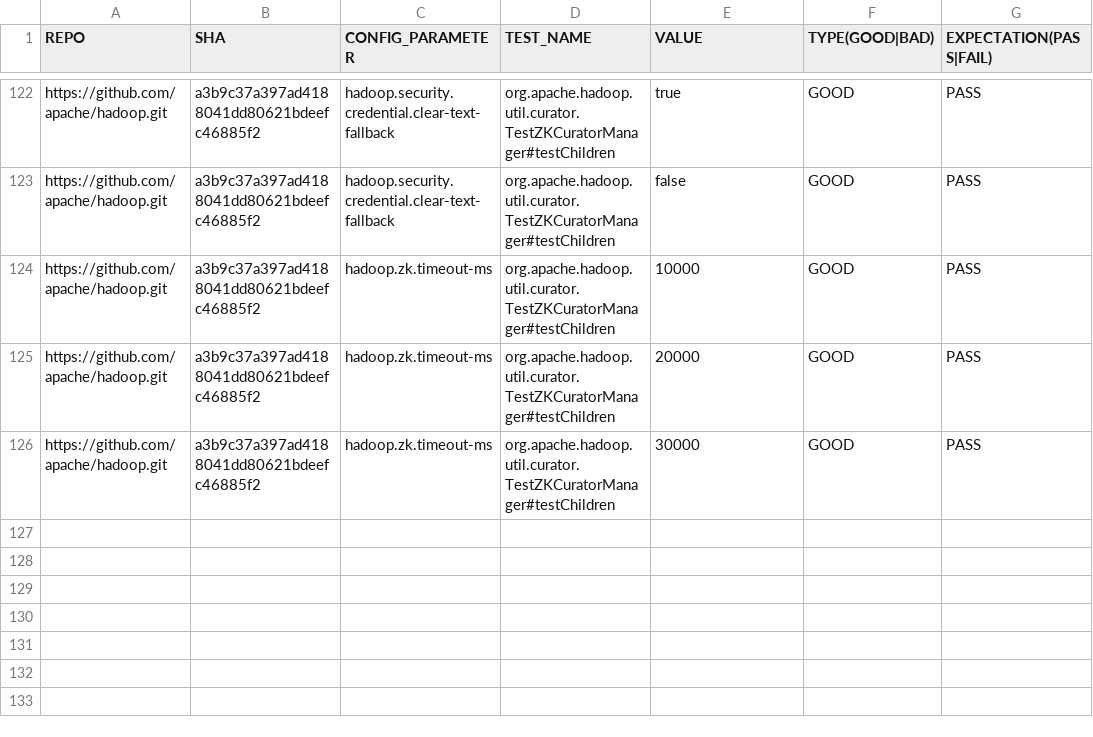
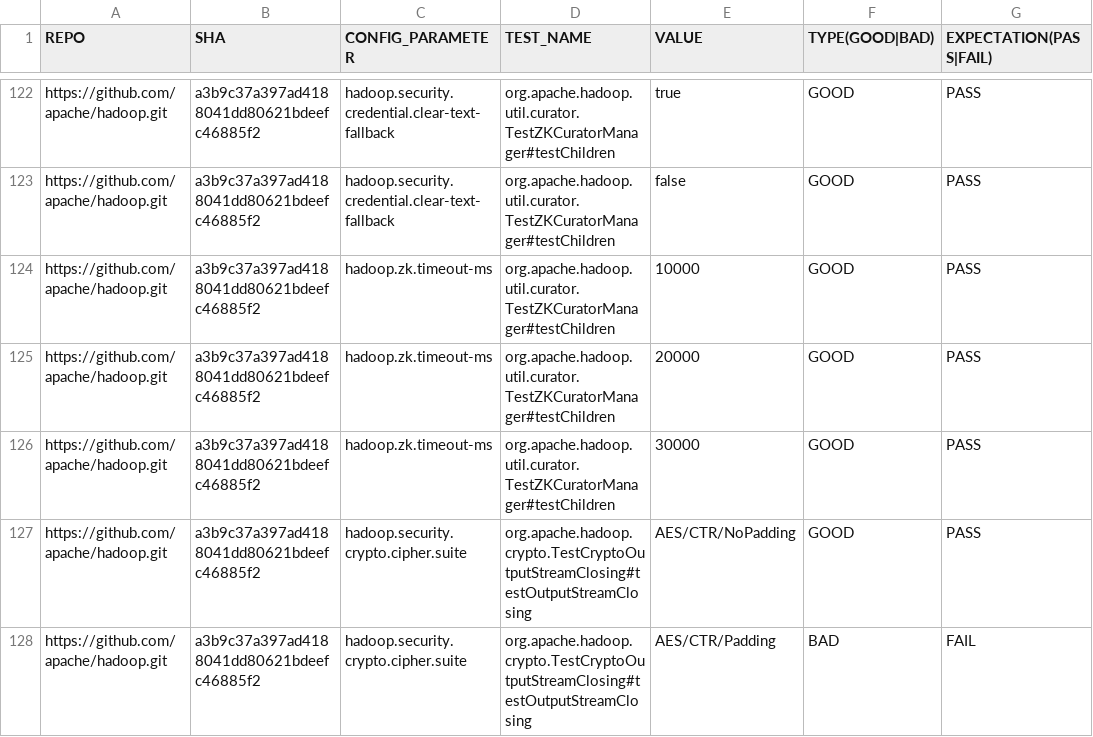
Before and after one commit to xlab-uiuc/IDoCT, a CSV file: ctest_metadata.csv, drawn as a sheet; only a part is shown, gaps mark what is left out; the diff names each change by its address in the sheet, - before the commit and + after, or states it on an @@ line.

Commit message:
a simple update

```diff
--- a/ctest_metadata.csv
+++ b/ctest_metadata.csv
+row 127: https://github.com/apache/hadoop.git | a3b9c37a397ad4188041dd80621bdeefc46885f2 | hadoop.security.crypto.cipher.suite | org.apache.hadoop.crypto.TestCryptoOutputStreamClosing#testOutputStreamClosing | AES/CTR/NoPadding | GOOD | PASS
+row 128: https://github.com/apache/hadoop.git | a3b9c37a397ad4188041dd80621bdeefc46885f2 | hadoop.security.crypto.cipher.suite | org.apache.hadoop.crypto.TestCryptoOutputStreamClosing#testOutputStreamClosing | AES/CTR/Padding | BAD | FAIL
```
